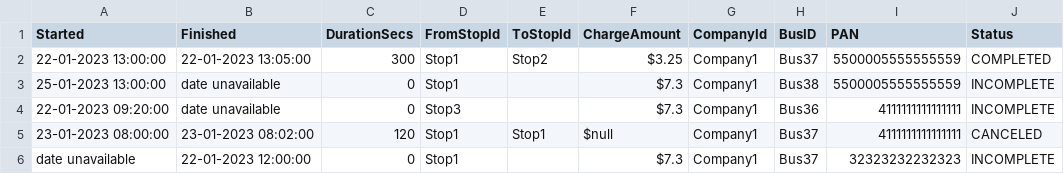
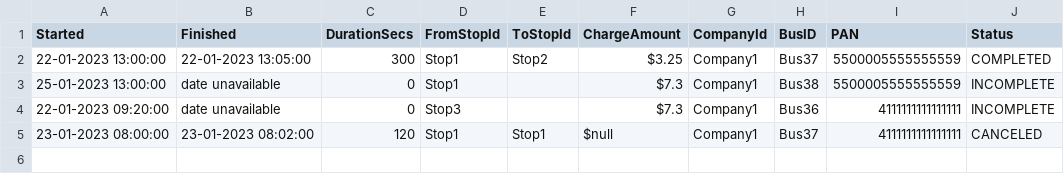
Before and after one commit to bahareh-javidan/code-challenge, a CSV file: src/main/resources/trips.csv (was src/main/resources/trip.csv), drawn as a sheet.

```diff
--- a/src/main/resources/trip.csv
+++ b/src/main/resources/trips.csv
@@ -5,2 +5 @@ Started, Finished, DurationSecs, FromStopId, ToStopId, ChargeAmount, CompanyId,
 23-01-2023 08:00:00, 23-01-2023 08:02:00, 120, Stop1, Stop1, $null, Company1, Bus37, 4111111111111111, CANCELED
-  date unavailable  , 22-01-2023 12:00:00, 0, Stop1, , $7.3, Company1, Bus37, 32323232232323, INCOMPLETE
```
Also changed, not shown: src/main/resources/taps.csv, 5 other files.
